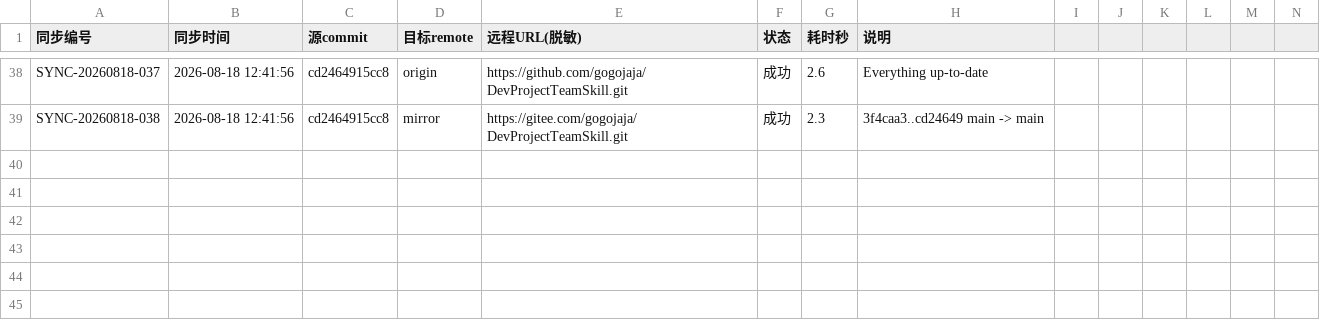
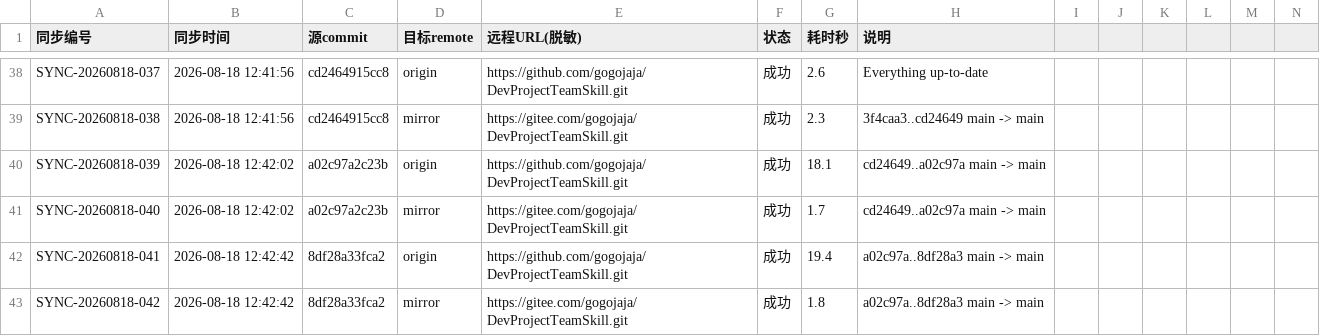
Before and after one commit to gogojaja/DevProjectTeamSkill, a CSV file: 台账/32_镜像同步记录.csv, drawn as a sheet; only a part is shown, gaps mark what is left out; rows hold the shown columns only; the diff names each change by its address in the sheet, - before the commit and + after, or states it on an @@ line.

```diff
--- a/台账/32_镜像同步记录.csv
+++ b/台账/32_镜像同步记录.csv
+row 40: SYNC-20260818-039 | 2026-08-18 12:42:02 | a02c97a2c23b | origin | https://github.com/gogojaja/DevProjectTeamSkill.git | 成功 | 18.1 | cd24649..a02c97a main -> main
+row 41: SYNC-20260818-040 | 2026-08-18 12:42:02 | a02c97a2c23b | mirror | https://gitee.com/gogojaja/DevProjectTeamSkill.git | 成功 | 1.7 | cd24649..a02c97a main -> main
+row 42: SYNC-20260818-041 | 2026-08-18 12:42:42 | 8df28a33fca2 | origin | https://github.com/gogojaja/DevProjectTeamSkill.git | 成功 | 19.4 | a02c97a..8df28a3 main -> main
+row 43: SYNC-20260818-042 | 2026-08-18 12:42:42 | 8df28a33fca2 | mirror | https://gitee.com/gogojaja/DevProjectTeamSkill.git | 成功 | 1.8 | a02c97a..8df28a3 main -> main
```
Also changed, not shown: 12 other files.
